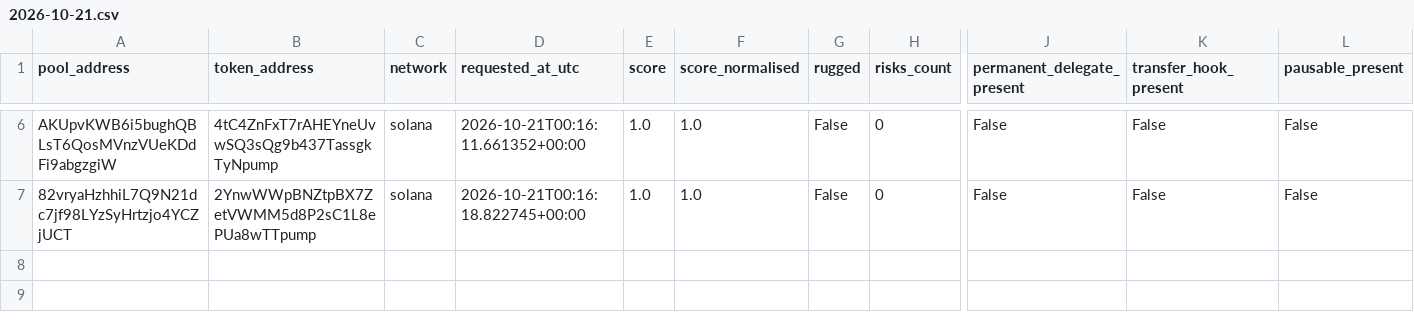
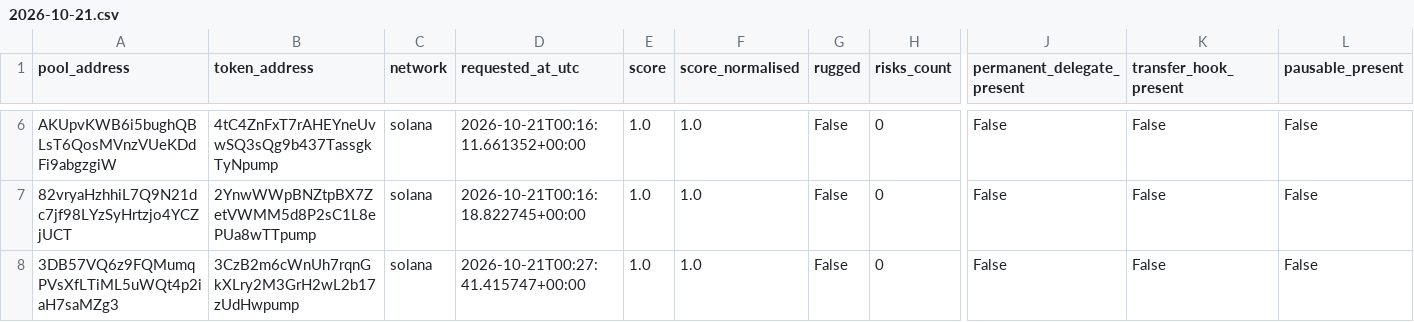
Before and after one commit to TheoooBa/Solana-Memecoin-Analysis, a CSV file: raw/rugcheck_info/2026-10-21.csv, drawn as a sheet; only a part is shown, gaps mark what is left out; rows hold the shown columns only; the diff covers the shown part only; the diff names each change by its address in the sheet, - before the commit and + after, or states it on an @@ line.

```diff
--- a/raw/rugcheck_info/2026-10-21.csv
+++ b/raw/rugcheck_info/2026-10-21.csv
+row 8: 3DB57VQ6z9FQMumqPVsXfLTiML5uWQt4p2iaH7saMZg3 | 3CzB2m6cWnUh7rqnGkXLry2M3GrH2wL2b17zUdHwpump | solana | 2026-10-21T00:27:41.415747+00:00 | 1.0 | 1.0 | False | 0 | False | False | False
```
Also changed, not shown: 3 added rows elsewhere in this file, logs/runs/2026-10-21.csv, raw/new_pool_ranks/2026-10-21.csv, 5 other files.
